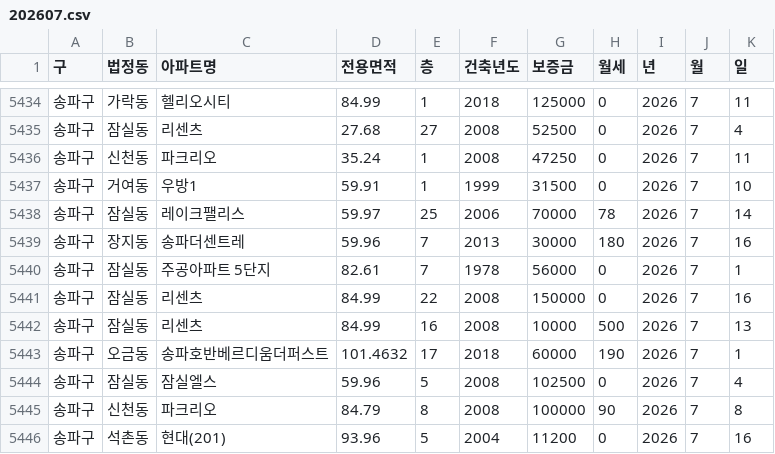
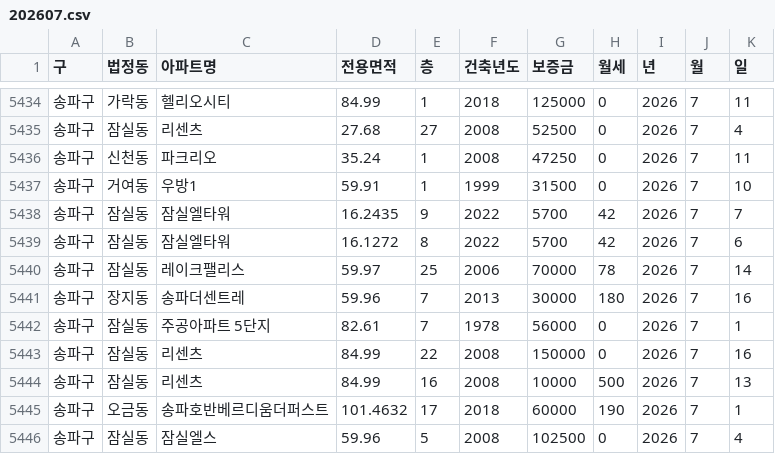
Before and after one commit to sean794/Real-Estate, a CSV file: data/apt_rent/202607.csv, drawn as a sheet; only a part is shown, gaps mark what is left out; the shorter side is filled out with more unchanged rows; the diff names each change by its address in the sheet, - before the commit and + after, or states it on an @@ line.

```diff
--- a/data/apt_rent/202607.csv
+++ b/data/apt_rent/202607.csv
+row 5438: 송파구 | 잠실동 | 잠실엘타워 | 16.2435 | 9 | 2022 | 5700 | 42 | 2026 | 7 | 7
+row 5439: 송파구 | 잠실동 | 잠실엘타워 | 16.1272 | 8 | 2022 | 5700 | 42 | 2026 | 7 | 6
```
Also changed, not shown: data/apt_trade/202605.csv, data/apt_trade/202606.csv, 3 other files.
